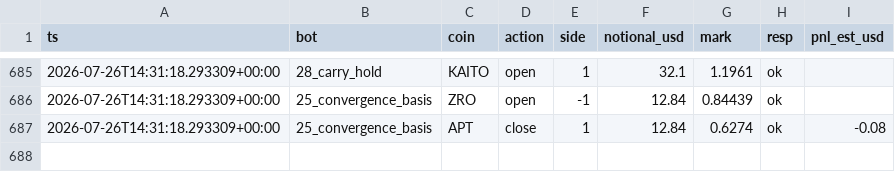
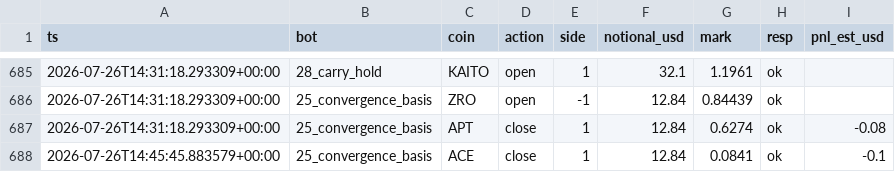
Before and after one commit to BSA-Laky/banc-paper, a CSV file: etat/testnet_trades.csv, drawn as a sheet; only a part is shown, gaps mark what is left out; the diff names each change by its address in the sheet, - before the commit and + after, or states it on an @@ line.

```diff
--- a/etat/testnet_trades.csv
+++ b/etat/testnet_trades.csv
+row 688: 2026-07-26T14:45:45.883579+00:00 | 25_convergence_basis | ACE | close | 1 | 12.84 | 0.0841 | ok | -0.1
```
Also changed, not shown: paper_trades.csv, 14 other files.
